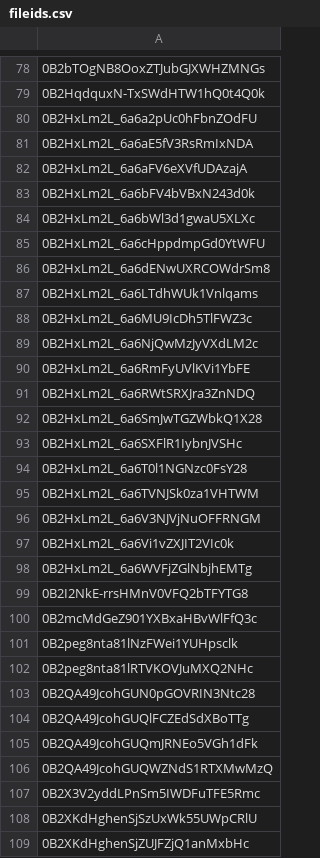
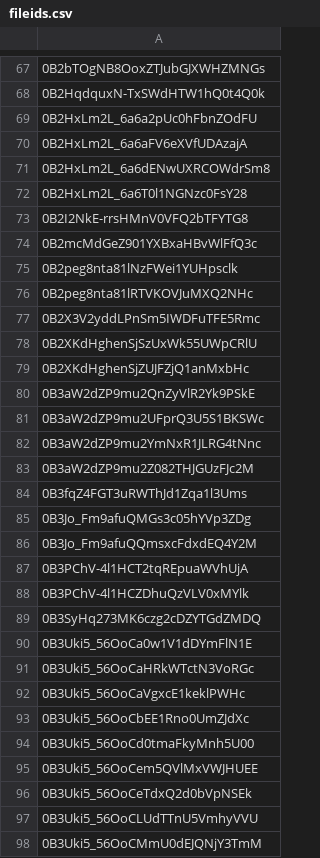
Before and after one commit to advicebanana/google_drive_files, a CSV file: fileids.csv, drawn as a sheet; only a part is shown, gaps mark what is left out; the shorter side is filled out with more unchanged rows; the diff covers the shown part only.

Commit message:
removed dead files

```diff
--- a/fileids.csv
+++ b/fileids.csv
@@ -80,20 +69,5 @@
 0B2HxLm2L_6a6a2pUc0hFbnZOdFU
-0B2HxLm2L_6a6aE5fV3RsRmIxNDA
 0B2HxLm2L_6a6aFV6eXVfUDAzajA
-0B2HxLm2L_6a6bFV4bVBxN243d0k
-0B2HxLm2L_6a6bWl3d1gwaU5XLXc
-0B2HxLm2L_6a6cHppdmpGd0YtWFU
 0B2HxLm2L_6a6dENwUXRCOWdrSm8
-0B2HxLm2L_6a6LTdhWUk1Vnlqams
-0B2HxLm2L_6a6MU9IcDh5TlFWZ3c
-0B2HxLm2L_6a6NjQwMzJyVXdLM2c
-0B2HxLm2L_6a6RmFyUVlKVi1YbFE
-0B2HxLm2L_6a6RWtSRXJra3ZnNDQ
-0B2HxLm2L_6a6SmJwTGZWbkQ1X28
-0B2HxLm2L_6a6SXFlR1IybnJVSHc
 0B2HxLm2L_6a6T0l1NGNzc0FsY28
-0B2HxLm2L_6a6TVNJSk0za1VHTWM
-0B2HxLm2L_6a6V3NJVjNuOFFRNGM
-0B2HxLm2L_6a6Vi1vZXJIT2VIc0k
-0B2HxLm2L_6a6WVFjZGlNbjhEMTg
 0B2I2NkE-rrsHMnV0VFQ2bTFYTG8
@@ -102,6 +76,2 @@
 0B2peg8nta81lRTVKOVJuMXQ2NHc
-0B2QA49JcohGUN0pGOVRIN3Ntc28
-0B2QA49JcohGUQlFCZEdSdXBoTTg
-0B2QA49JcohGUQmJRNEo5VGh1dFk
-0B2QA49JcohGUQWZNdS1RTXMwMzQ
 0B2X3V2yddLPnSm5IWDFuTFE5Rmc
```
Also changed, not shown: 92 removed rows elsewhere in this file.
